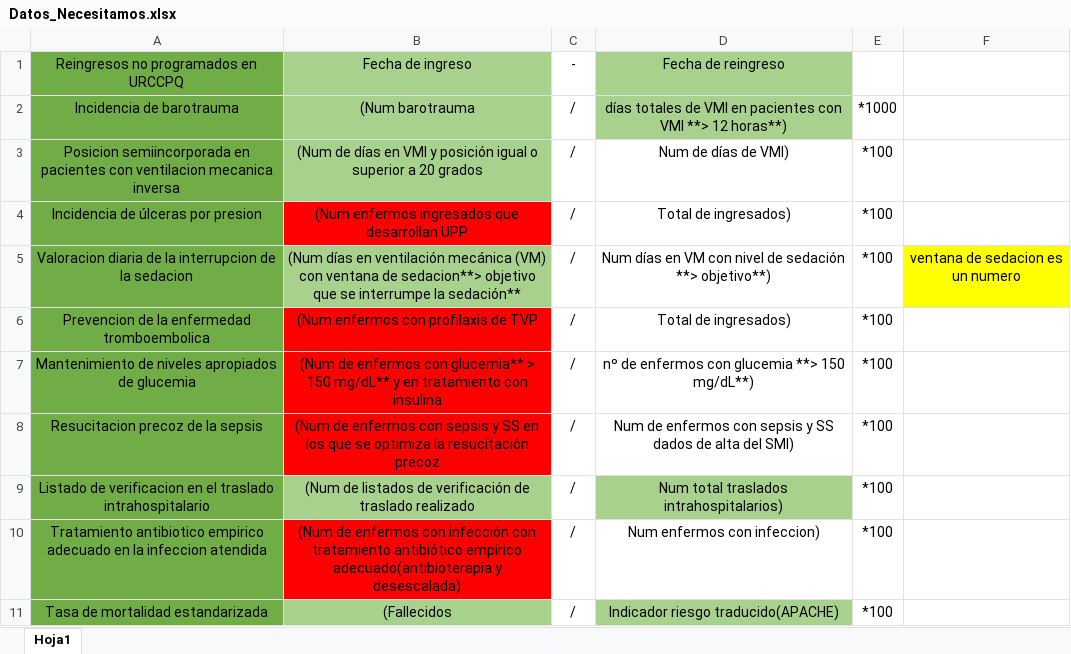
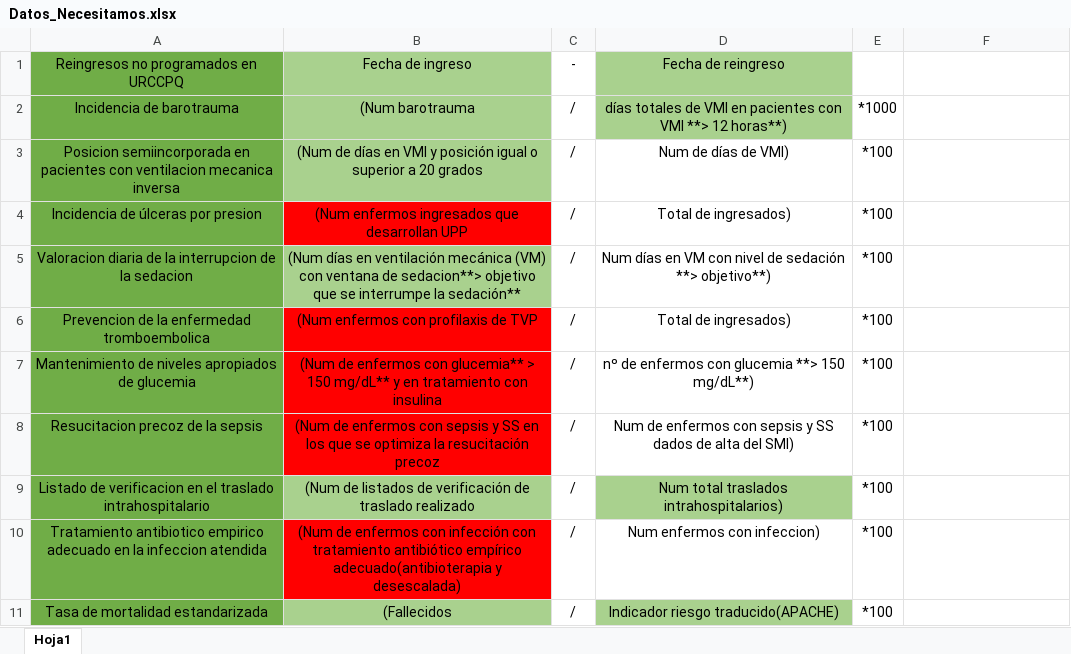
Before and after one commit to ngg1017/TFG-2026-Nicolas-Garcia-Gomez, an Excel workbook: Datos/Datos_Necesitamos.xlsx, sheet Hoja1, drawn as a sheet; only a part is shown; values as stored, in another font and other column widths than the file's, no borders; the diff names each change by its address in the sheet, - before the commit and + after, or states it on an @@ line.

```diff
--- a/Datos/Datos_Necesitamos.xlsx (sheet Hoja1)
+++ b/Datos/Datos_Necesitamos.xlsx (sheet Hoja1)
-F5: ventana de sedacion es un numero
+F5: (empty)
-F5 fill: #FFFF00
+F5 fill: none
```
Also changed, not shown: 14 other files.
